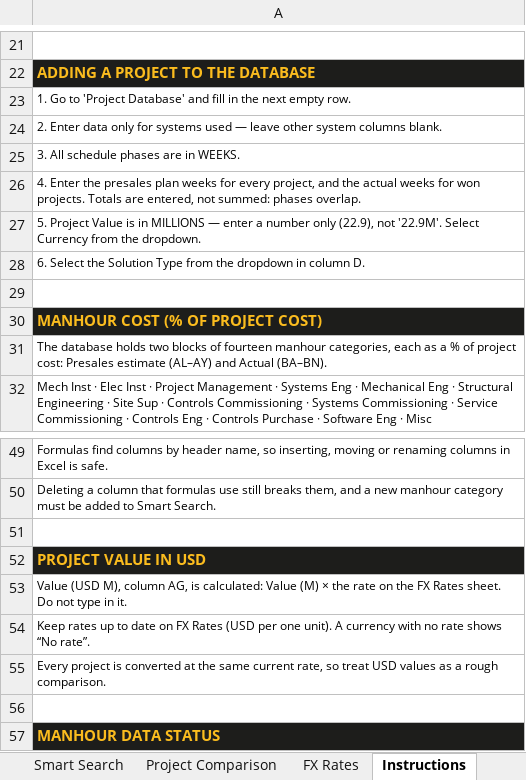
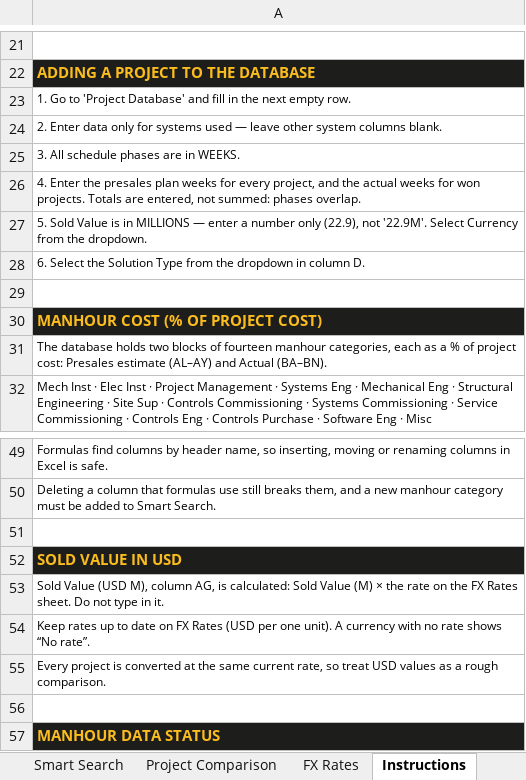
Before and after one commit to piggy192-design/Thor, an Excel workbook: Dematic_Project_Reference_Tool_v41.xlsm, sheet Instructions, drawn as a sheet; only a part is shown, gaps mark what is left out; values as stored, in another font and other column widths than the file's, no borders; the diff names each change by its address in the sheet, - before the commit and + after, or states it on an @@ line.

```diff
--- a/Dematic_Project_Reference_Tool_v41.xlsm (sheet Instructions)
+++ b/Dematic_Project_Reference_Tool_v41.xlsm (sheet Instructions)
-A27: 5. Project Value is…
+A27: 5. Sold Value is…
-A52: PROJECT VALUE IN USD
+A52: SOLD VALUE IN USD
-A53: Value (USD M), column AG, is calculated: Value (M)…
+A53: Sold Value (USD M), column AG, is calculated: Sold Value (M)…
```
Also changed, not shown: sheet Project Database, sheet Project Comparison, sheet FX Rates, sheet Smart Search.
